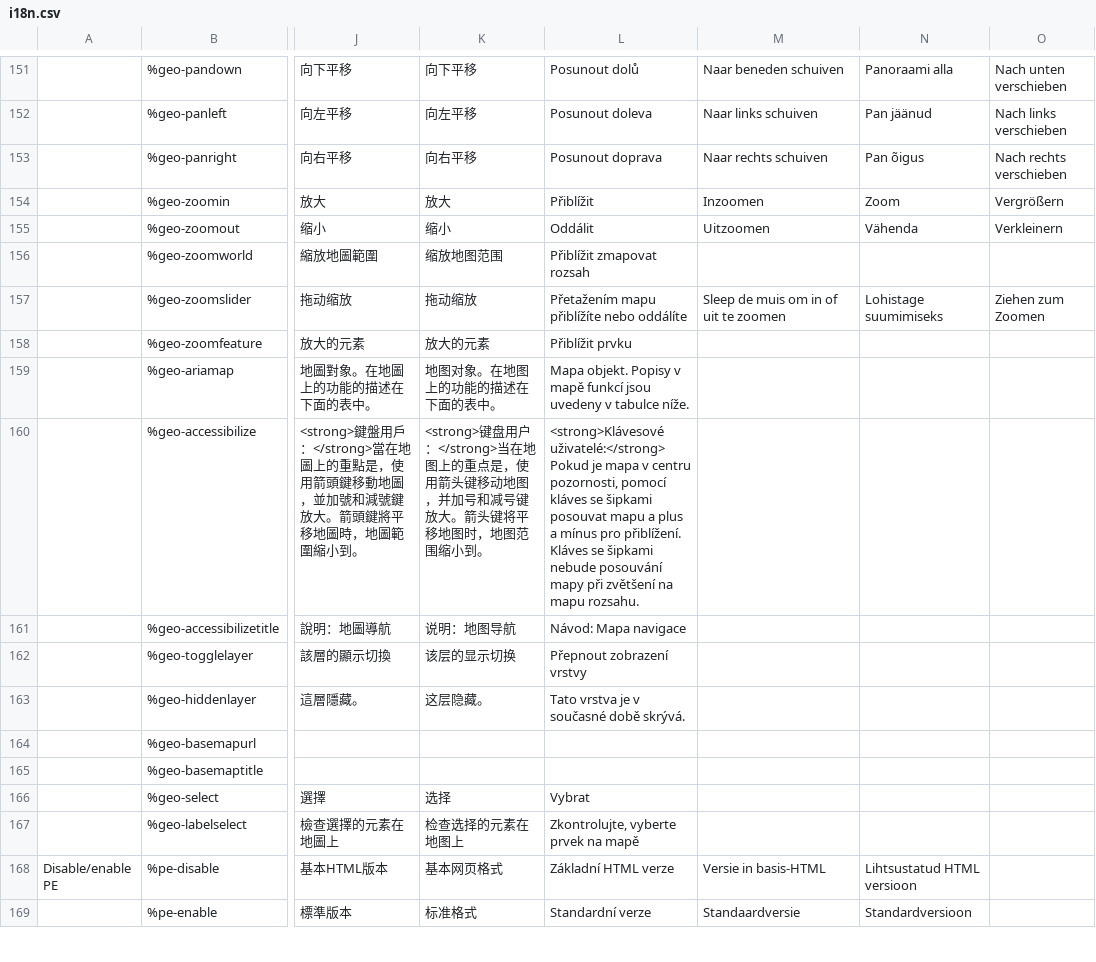
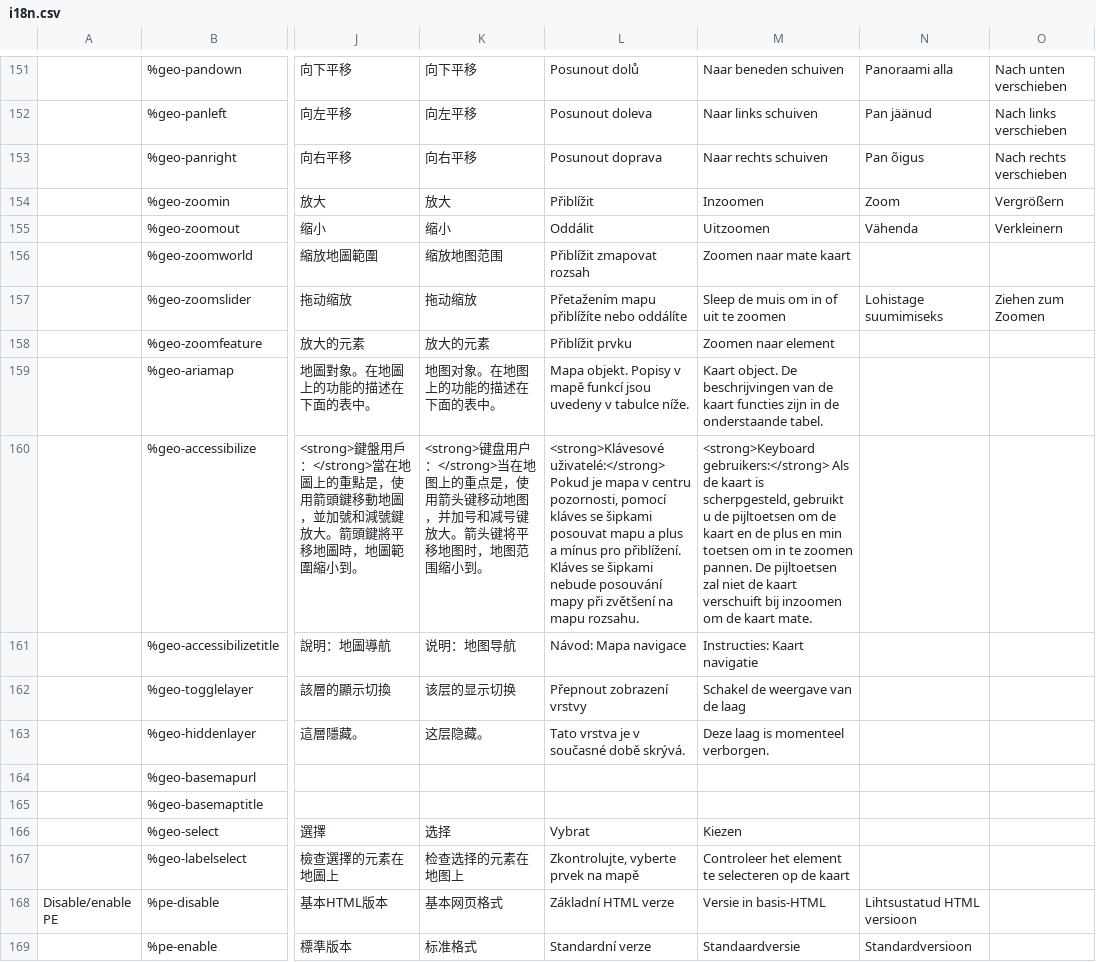
Before and after one commit to wet-boew/wet-boew, a CSV file: src/js/i18n/i18n.csv, drawn as a sheet; only a part is shown, gaps mark what is left out; the diff covers the shown part only; the diff names each change by its address in the sheet, - before the commit and + after, or states it on an @@ line.

Commit message:
Added generated Dutch translations for missing translations in i18n.csv.

```diff
--- a/src/js/i18n/i18n.csv
+++ b/src/js/i18n/i18n.csv
-M156: (empty)
+M156: Zoomen naar mate kaart
-M158: (empty)
+M158: Zoomen naar element
-M159: (empty)
+M159: Kaart object. De beschrijvingen van de kaart functies zijn in de onderstaande tabel.
-M160: (empty)
+M160: <strong>Keyboard gebruikers:</strong> Als de kaart is scherpgesteld, gebruikt u de pijltoetsen om de kaart en de plus en min toetsen om in te zoomen pannen. De pijltoetsen zal niet de kaart verschuift bij inzoomen om de kaart mate.
-M161: (empty)
+M161: Instructies: Kaart navigatie
-M162: (empty)
+M162: Schakel de weergave van de laag
-M163: (empty)
+M163: Deze laag is momenteel verborgen.
-M166: (empty)
+M166: Kiezen
-M167: (empty)
+M167: Controleer het element te selecteren op de kaart
```
Also changed, not shown: 131 edited cells elsewhere in this file.
